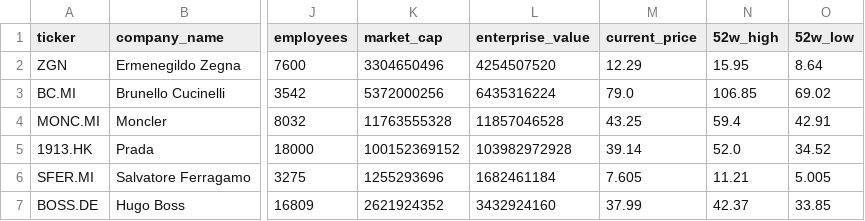
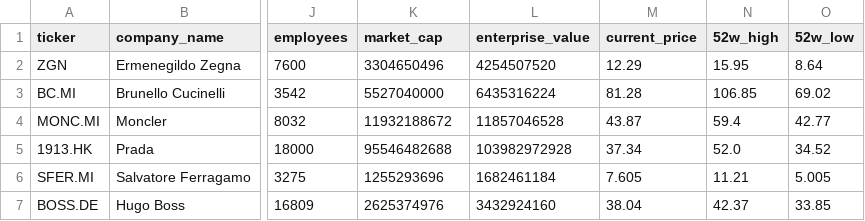
Before and after one commit to iliash-git/zegna-luxury-dashboard, a CSV file: data/company_info.csv, drawn as a sheet; only a part is shown, gaps mark what is left out; the diff names each change by its address in the sheet, - before the commit and + after, or states it on an @@ line.

```diff
--- a/data/company_info.csv
+++ b/data/company_info.csv
-K3 (market_cap): 5372000256
+K3 (market_cap): 5527040000
-M3 (current_price): 79.0
+M3 (current_price): 81.28
-K4 (market_cap): 11763555328
+K4 (market_cap): 11932188672
-M4 (current_price): 43.25
+M4 (current_price): 43.87
-O4 (52w_low): 42.91
+O4 (52w_low): 42.77
-K5 (market_cap): 100152369152
+K5 (market_cap): 95546482688
-M5 (current_price): 39.14
+M5 (current_price): 37.34
-K7 (market_cap): 2621924352
+K7 (market_cap): 2625374976
-M7 (current_price): 37.99
+M7 (current_price): 38.04
```
Also changed, not shown: data/key_metrics.csv, data/price_history.csv, 1 other file.
